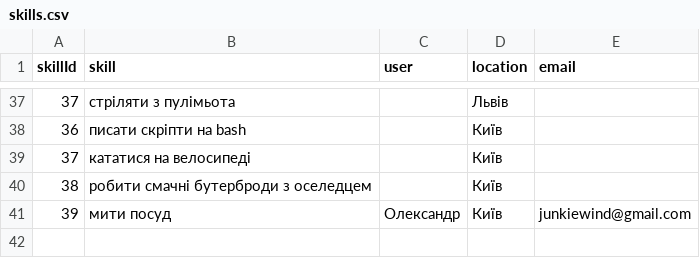
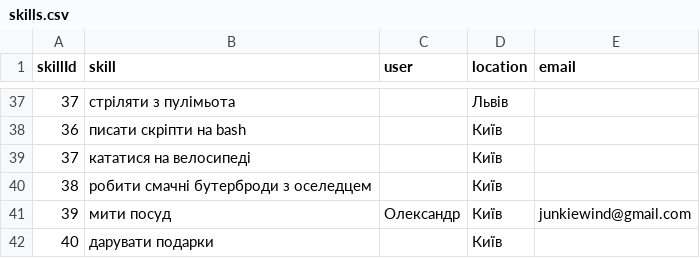
Before and after one commit to junkiewind/ukrainianskills, a CSV file: db/skills.csv, drawn as a sheet; only a part is shown, gaps mark what is left out.

```diff
--- a/db/skills.csv
+++ b/db/skills.csv
@@ -41 +41,2 @@ skillId,skill,user,location,email
 39,мити посуд,Олександр,Київ,junkiewind@gmail.com
+40,дарувати подарки,,Київ,
```
Also changed, not shown: 1 other file.
